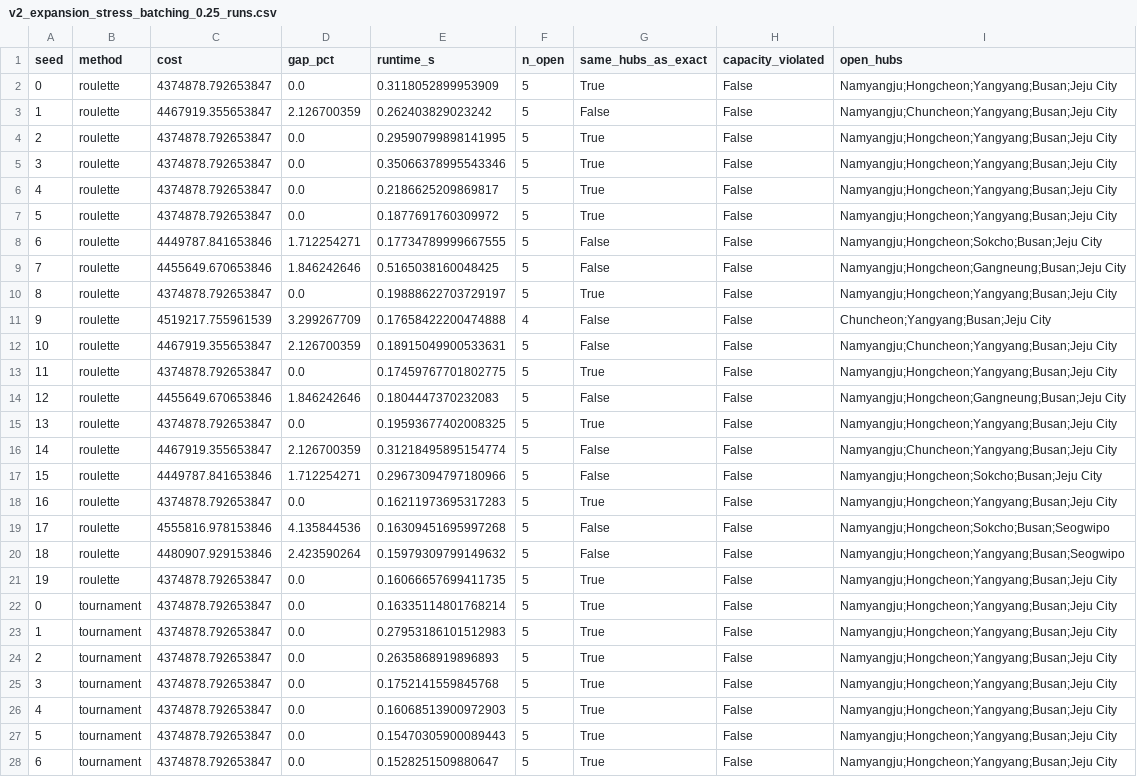
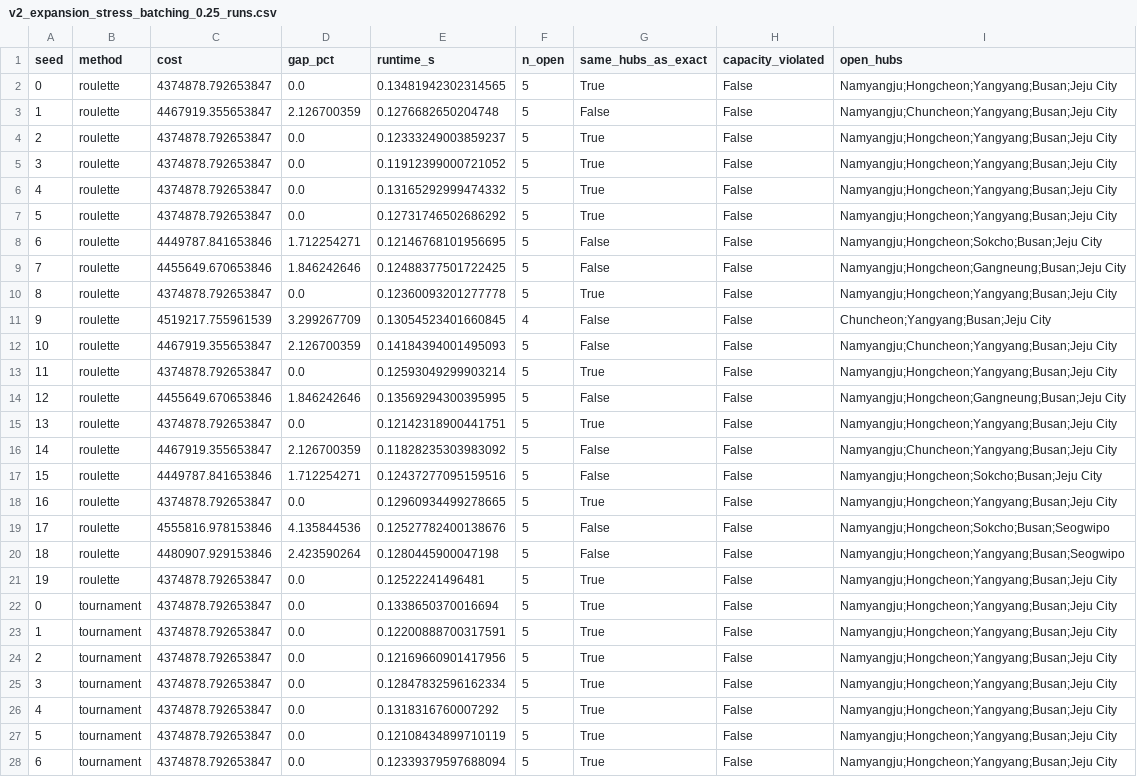
Before and after one commit to mjkimss/mozaiq-ops-lab, a CSV file: outputs/v2_expansion_stress_batching_0.25_runs.csv, drawn as a sheet; only a part is shown; the diff covers the shown part only; the diff names each change by its address in the sheet, - before the commit and + after, or states it on an @@ line.

```diff
--- a/outputs/v2_expansion_stress_batching_0.25_runs.csv
+++ b/outputs/v2_expansion_stress_batching_0.25_runs.csv
-E2 (runtime_s): 0.3118052899953909
+E2 (runtime_s): 0.13481942302314565
-E3 (runtime_s): 0.262403829023242
+E3 (runtime_s): 0.1276682650204748
-E4 (runtime_s): 0.29590799898141995
+E4 (runtime_s): 0.12333249003859237
-E5 (runtime_s): 0.35066378995543346
+E5 (runtime_s): 0.11912399000721052
-E6 (runtime_s): 0.2186625209869817
+E6 (runtime_s): 0.13165292999474332
-E7 (runtime_s): 0.1877691760309972
+E7 (runtime_s): 0.12731746502686292
-E8 (runtime_s): 0.17734789999667555
+E8 (runtime_s): 0.12146768101956695
-E9 (runtime_s): 0.5165038160048425
+E9 (runtime_s): 0.12488377501722425
-E10 (runtime_s): 0.19888622703729197
+E10 (runtime_s): 0.12360093201277778
-E11 (runtime_s): 0.17658422200474888
+E11 (runtime_s): 0.13054523401660845
-E12 (runtime_s): 0.18915049900533631
+E12 (runtime_s): 0.14184394001495093
-E13 (runtime_s): 0.17459767701802775
+E13 (runtime_s): 0.12593049299903214
-E14 (runtime_s): 0.1804447370232083
+E14 (runtime_s): 0.13569294300395995
-E15 (runtime_s): 0.19593677402008325
+E15 (runtime_s): 0.12142318900441751
-E16 (runtime_s): 0.31218495895154774
+E16 (runtime_s): 0.11828235303983092
-E17 (runtime_s): 0.29673094797180966
+E17 (runtime_s): 0.12437277095159516
-E18 (runtime_s): 0.16211973695317283
+E18 (runtime_s): 0.12960934499278665
-E19 (runtime_s): 0.16309451695997268
+E19 (runtime_s): 0.12527782400138676
-E20 (runtime_s): 0.15979309799149632
+E20 (runtime_s): 0.1280445900047198
-E21 (runtime_s): 0.16066657699411735
+E21 (runtime_s): 0.12522241496481
-E22 (runtime_s): 0.16335114801768214
+E22 (runtime_s): 0.1338650370016694
-E23 (runtime_s): 0.27953186101512983
+E23 (runtime_s): 0.12200888700317591
-E24 (runtime_s): 0.2635868919896893
+E24 (runtime_s): 0.12169660901417956
-E25 (runtime_s): 0.1752141559845768
+E25 (runtime_s): 0.12847832596162334
-E26 (runtime_s): 0.16068513900972903
+E26 (runtime_s): 0.1318316760007292
-E27 (runtime_s): 0.15470305900089443
+E27 (runtime_s): 0.12108434899710119
-E28 (runtime_s): 0.1528251509880647
+E28 (runtime_s): 0.12339379597688094
```
Also changed, not shown: 13 edited cells elsewhere in this file, outputs/v2_expansion_stress_vendor_x2_runs.csv, outputs/v2_expansion_stress_vendor_x3_runs.csv, 20 other files.
